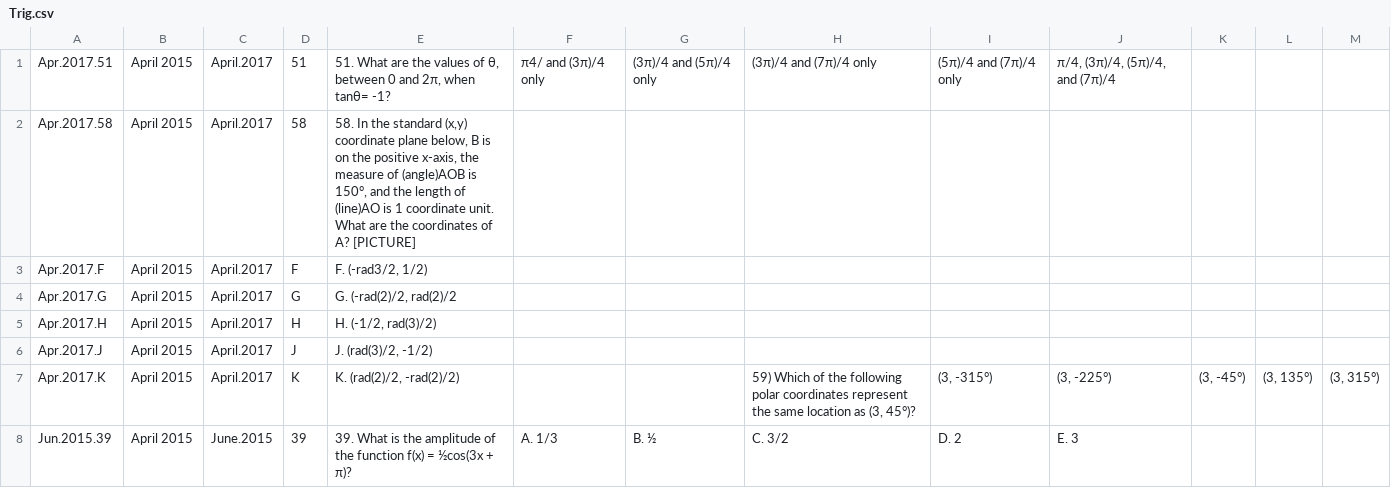
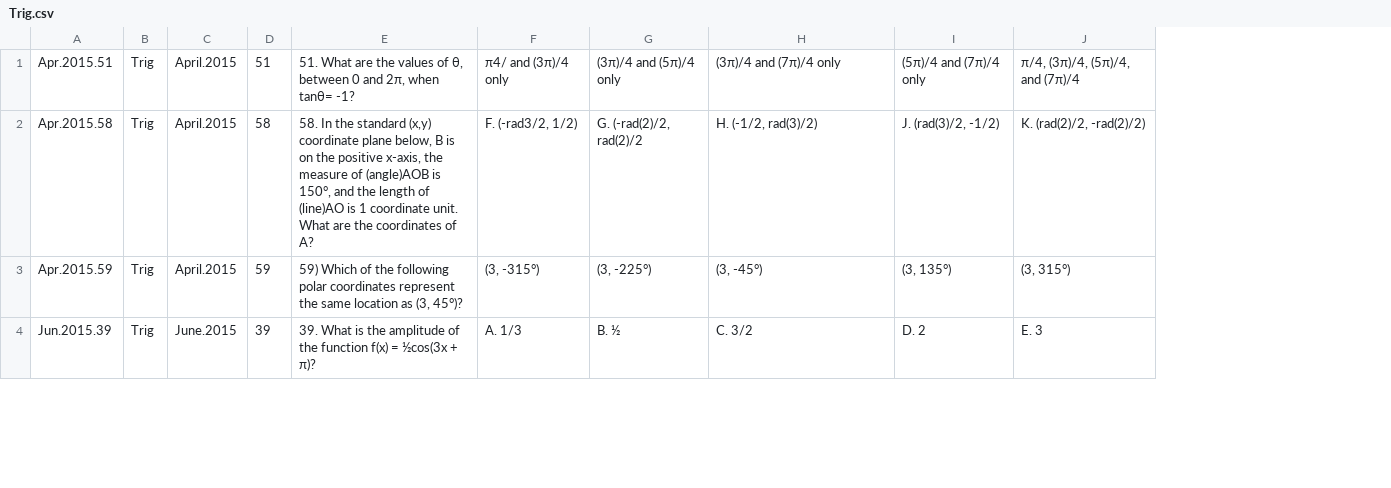
Before and after one commit to bryant-vu/ACT, a CSV file: archive/DataPrep/Trig.csv, drawn as a sheet; only a part is shown; removed rows and columns are numbered as before the commit, all else as after; the diff covers the shown part only; the diff names each change by its address in the sheet, - before the commit and + after, or states it on an @@ line.

```diff
--- a/archive/DataPrep/Trig.csv
+++ b/archive/DataPrep/Trig.csv
-column B, row 1: April 2015; row 8: April 2015
+column B, row 1: Trig; row 4: Trig
-column K, empty
-column L, empty
-column M, empty
-A1: Apr.2017.51
+A1: Apr.2015.51
-C1: April.2017
+C1: April.2015
-row 2: Apr.2017.58 | April 2015 | April.2017 | 58 | 58. In the standard (x,y) coordinate plane below, B is on the positive x-axis, the measure of (angle)AOB is 150°, and the length of (line)AO is 1 coordinate unit. What are the coordinates of A? [PICTURE]
-row 3: Apr.2017.F | April 2015 | April.2017 | F | F. (-rad3/2, 1/2)
-row 4: Apr.2017.G | April 2015 | April.2017 | G | G. (-rad(2)/2, rad(2)/2
-row 5: Apr.2017.H | April 2015 | April.2017 | H | H. (-1/2, rad(3)/2)
-row 6: Apr.2017.J | April 2015 | April.2017 | J | J. (rad(3)/2, -1/2)
-row 7: Apr.2017.K | April 2015 | April.2017 | K | K. (rad(2)/2, -rad(2)/2) |  |  | 59) Which of the following polar coordinates represent the same location as (3, 45°)? | (3, -315°) | (3, -225°) | (3, -45°) | (3, 135°) | (3, 315°)
+row 2: Apr.2015.58 | Trig | April.2015 | 58 | 58. In the standard (x,y) coordinate plane below, B is on the positive x-axis, the measure of (angle)AOB is 150°, and the length of (line)AO is 1 coordinate unit. What are the coordinates of A? | F. (-rad3/2, 1/2) | G. (-rad(2)/2, rad(2)/2 | H. (-1/2, rad(3)/2) | J. (rad(3)/2, -1/2) | K. (rad(2)/2, -rad(2)/2)
+row 3: Apr.2015.59 | Trig | April.2015 | 59 | 59) Which of the following polar coordinates represent the same location as (3, 45°)? | (3, -315°) | (3, -225°) | (3, -45°) | (3, 135°) | (3, 315°)
```
Also changed, not shown: 1 added row, 6 removed rows and 16 edited cells elsewhere in this file, archive/DataPrep/DataInterpretation.csv, archive/DataPrep/Matrices.csv, 55 other files.
